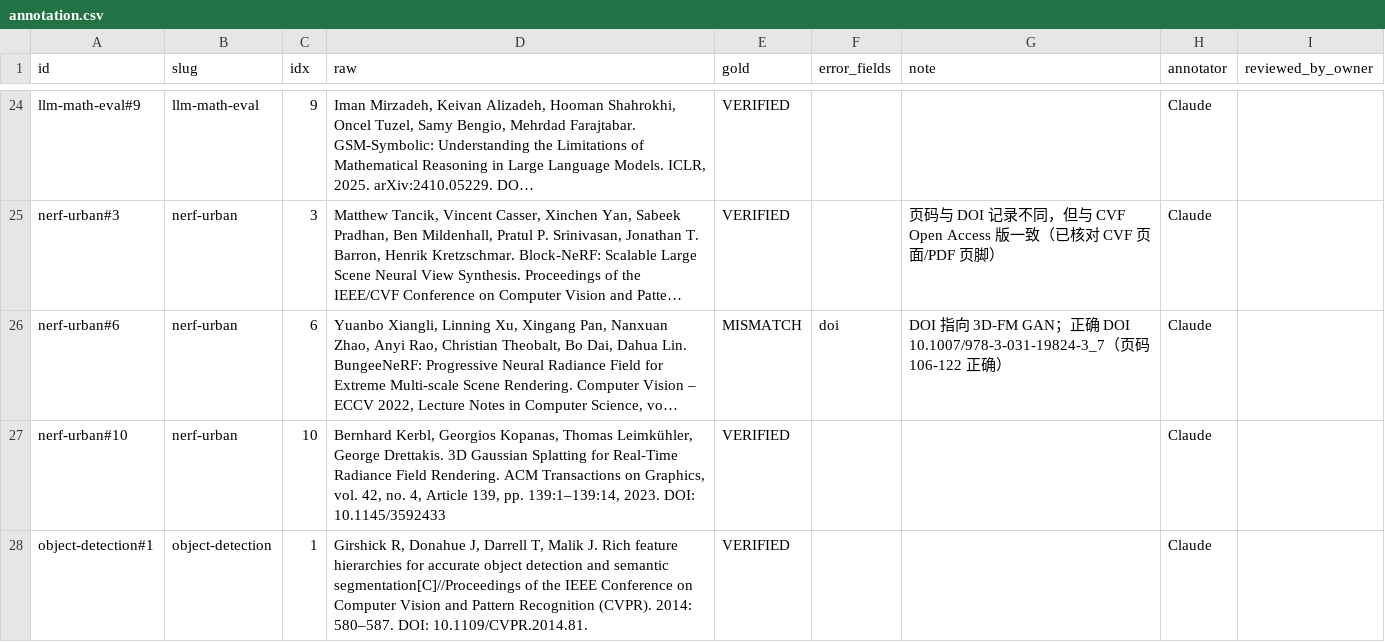
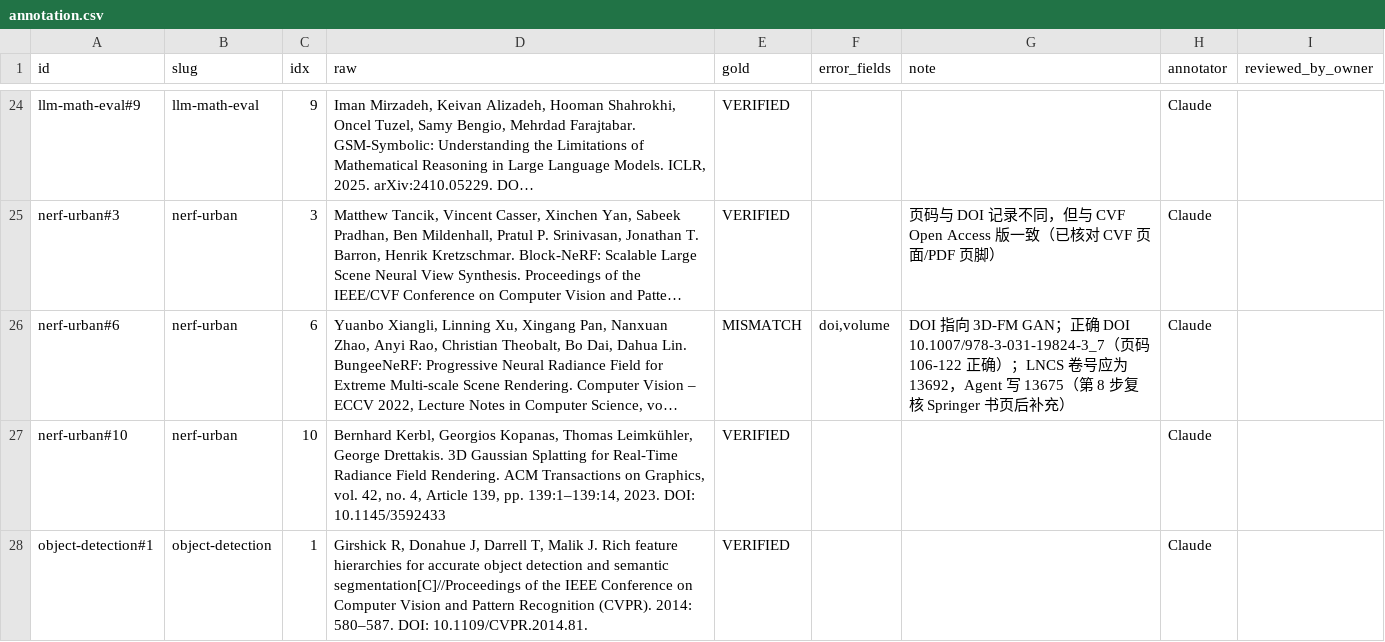
Before and after one commit to JunjieChen0/CiteGuard, a CSV file: experiments/results/gold3/annotation.csv, drawn as a sheet; only a part is shown, gaps mark what is left out; long unchanged cells end in …; the diff names each change by its address in the sheet, - before the commit and + after, or states it on an @@ line.

```diff
--- a/experiments/results/gold3/annotation.csv
+++ b/experiments/results/gold3/annotation.csv
-F26 (error_fields): doi
+F26 (error_fields): doi,volume
-G26 (note): …确）
+G26 (note): …确）；LNCS 卷号应为 13692，Agent 写 13675（第 8 步复核 Springer 书页后补充）
```
Also changed, not shown: 2 other files.
